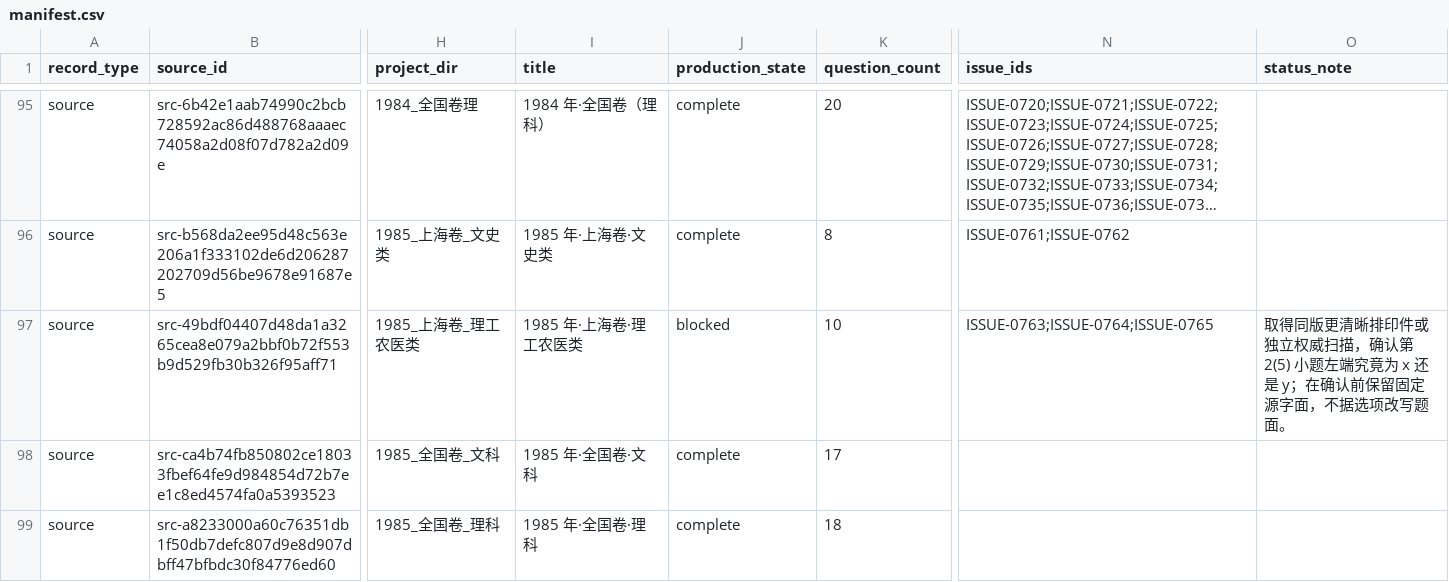
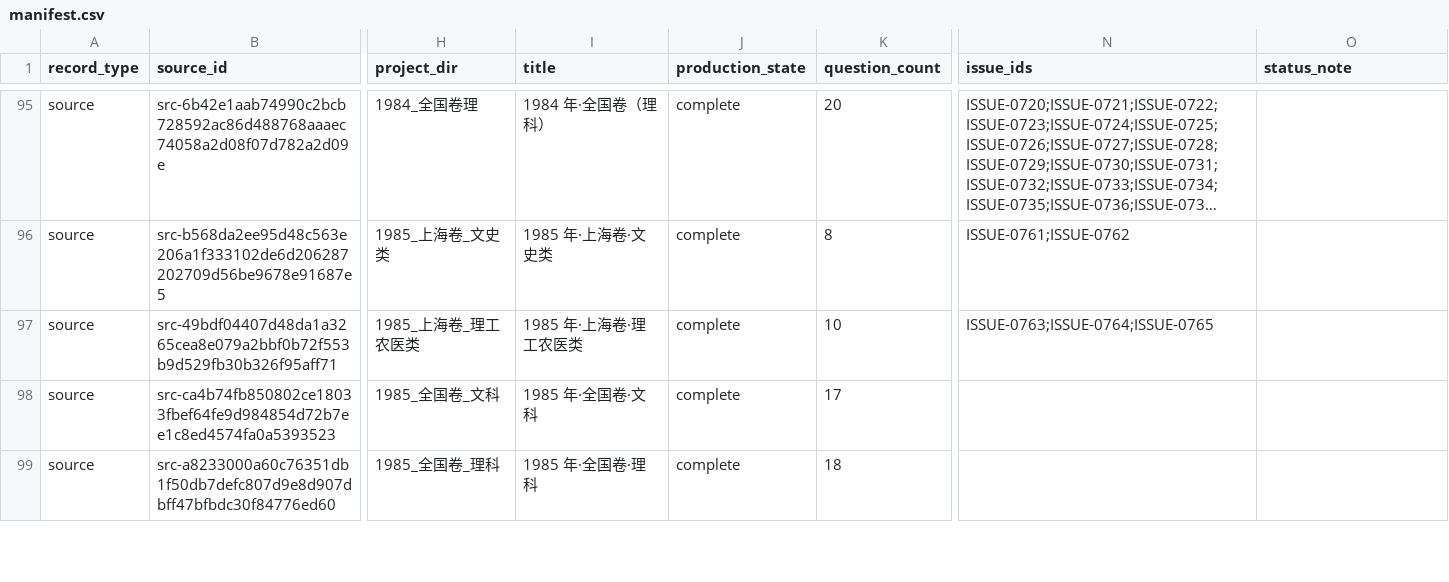
Before and after one commit to LightYourJourney/gaokao-math-latex, a CSV file: math-gaokao-latex/manifest.csv, drawn as a sheet; only a part is shown, gaps mark what is left out; long unchanged cells end in …; the diff names each change by its address in the sheet, - before the commit and + after, or states it on an @@ line.

```diff
--- a/math-gaokao-latex/manifest.csv
+++ b/math-gaokao-latex/manifest.csv
-J97 (production_state): blocked
+J97 (production_state): complete
-O97 (status_note): 取得同版更清晰排印件或独立权威扫描，确认第 2(5) 小题左端究竟为 x 还是 y；在确认前保留固定源字面，不据选项改写题面。
+O97 (status_note): (empty)
```
Also changed, not shown: 4 other files.
